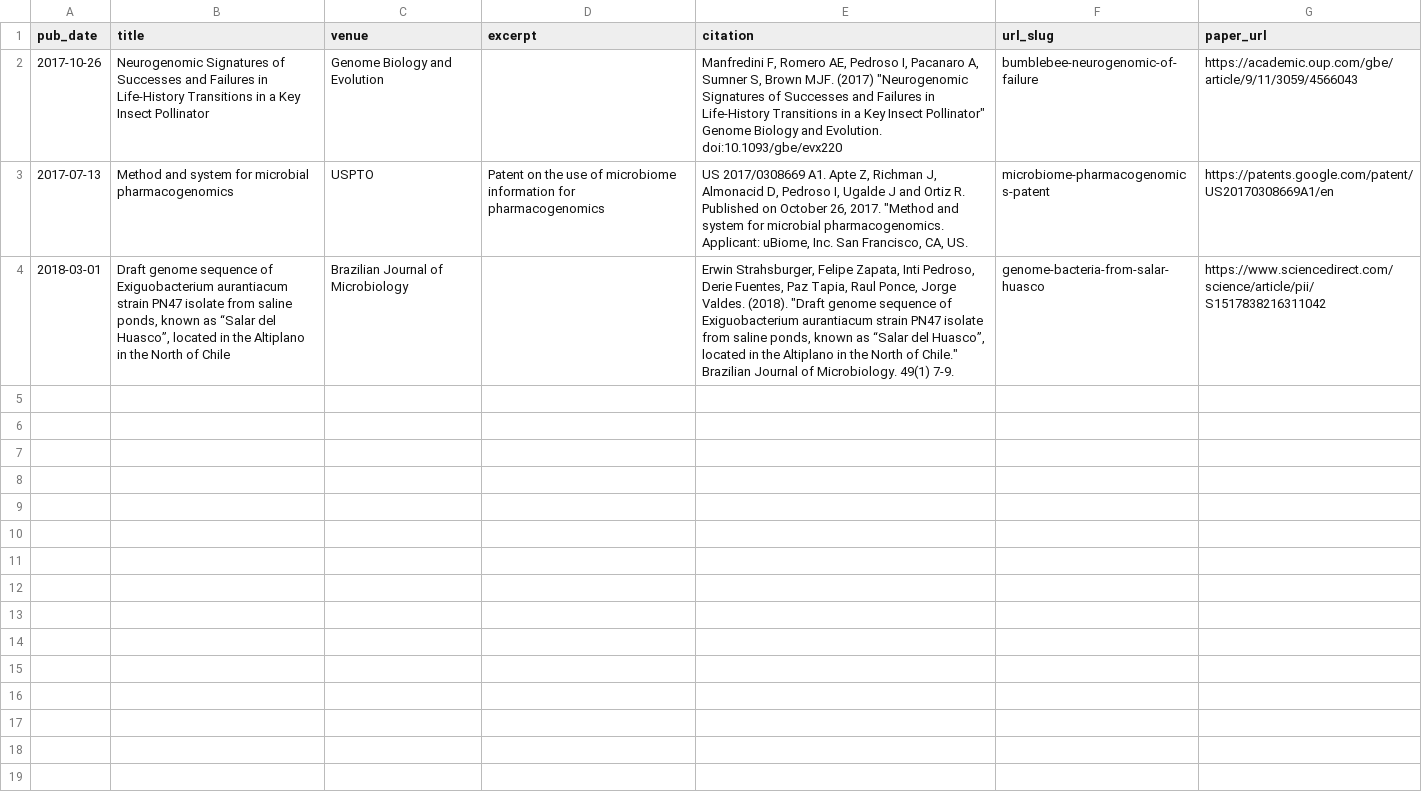
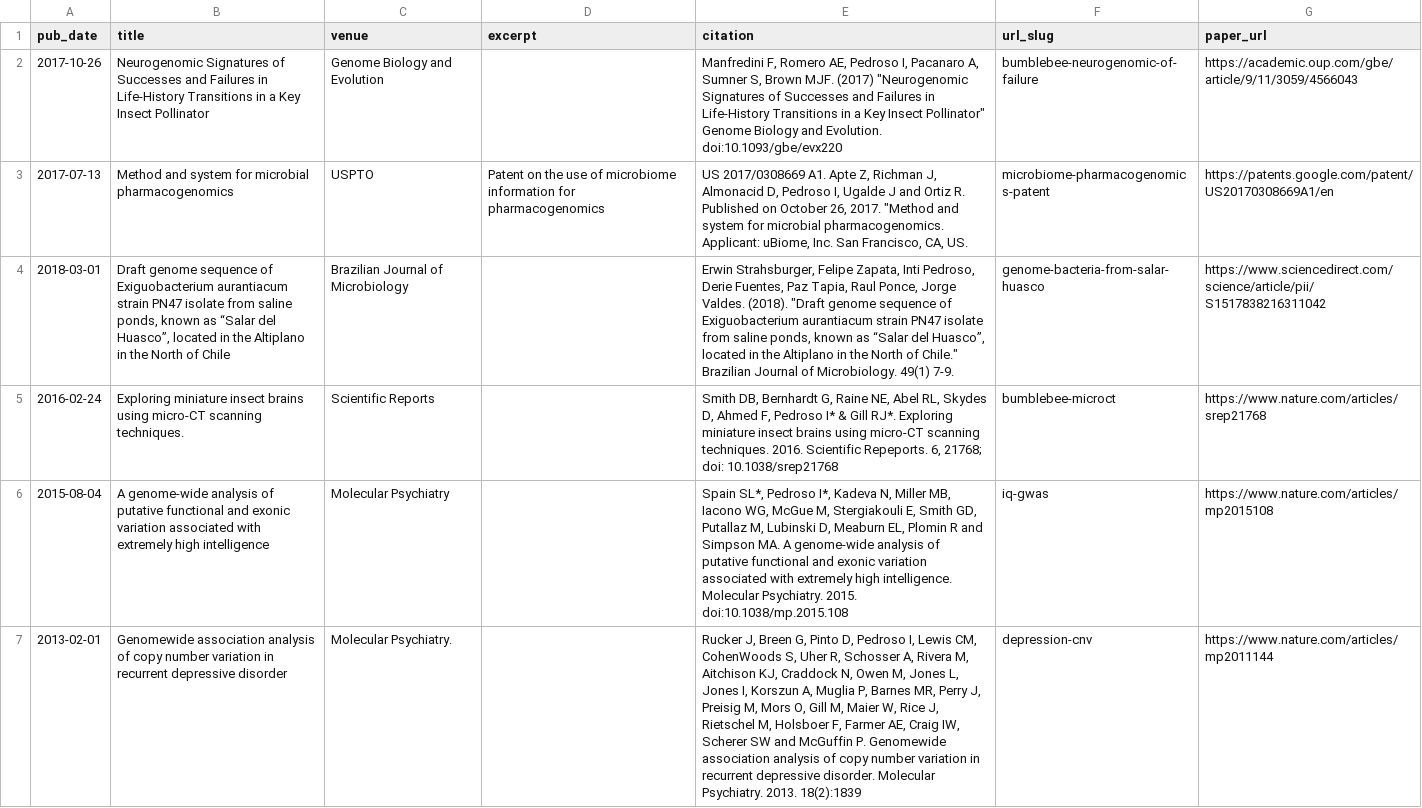
Before and after one commit to inti/academicpages.github.io, a TSV file: markdown_generator/publications.tsv, drawn as a sheet; only a part is shown; the diff covers the shown part only; the diff names each change by its address in the sheet, - before the commit and + after, or states it on an @@ line.

Commit message:
added publications

```diff
--- a/markdown_generator/publications.tsv
+++ b/markdown_generator/publications.tsv
+row 5: 2016-02-24 | Exploring miniature insect brains using micro-CT scanning techniques. | Scientific Reports |  | Smith DB, Bernhardt G, Raine NE, Abel RL, Skydes D, Ahmed F, Pedroso I* & Gill RJ*. Exploring miniature insect brains using micro-CT scanning techniques. 2016. Scientific Repeports. 6, 21768; doi: 10.1038/srep21768 | bumblebee-microct | https://www.nature.com/articles/srep21768
+row 6: 2015-08-04 | A genome-wide analysis of putative functional and exonic variation associated with extremely high intelligence | Molecular Psychiatry |  | Spain SL*, Pedroso I*, Kadeva N, Miller MB, Iacono WG, McGue M, Stergiakouli E, Smith GD, Putallaz M, Lubinski D, Meaburn EL, Plomin R and Simpson MA. A genome-wide analysis of putative functional and exonic variation associated with extremely high intelligence. Molecular Psychiatry. 2015. doi:10.1038/mp.2015.108 | iq-gwas | https://www.nature.com/articles/mp2015108
+row 7: 2013-02-01 | Genomewide association analysis of copy number variation in recurrent depressive disorder | Molecular Psychiatry. |  | Rucker J, Breen G, Pinto D, Pedroso I, Lewis CM, CohenWoods S, Uher R, Schosser A, Rivera M, Aitchison KJ, Craddock N, Owen M, Jones L, Jones I, Korszun A, Muglia P, Barnes MR, Perry J, Preisig M, Mors O, Gill M, Maier W, Rice J, Rietschel M, Holsboer F, Farmer AE, Craig IW, Scherer SW and McGuffin P. Genomewide association analysis of copy number variation in recurrent depressive disorder. Molecular Psychiatry. 2013. 18(2):1839 | depression-cnv | https://www.nature.com/articles/mp2011144
```
Also changed, not shown: 8 added rows elsewhere in this file, 11 other files.
